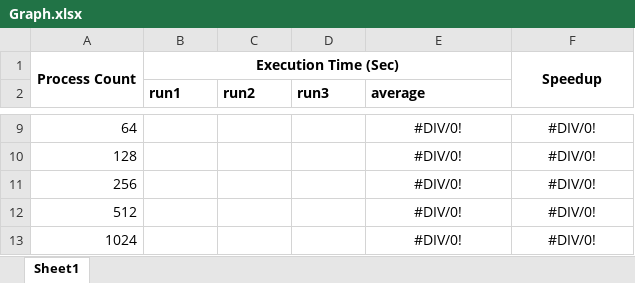
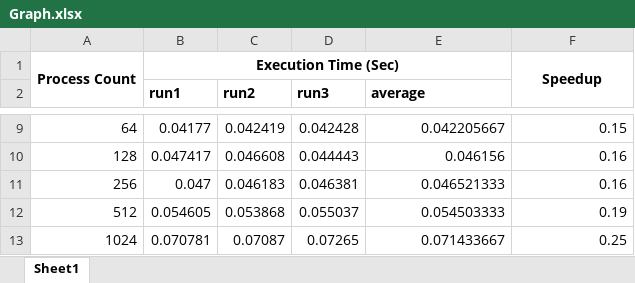
Before and after one commit to VSanchez33/operating-systems, an Excel workbook: ModuleB/Graph.xlsx, sheet Sheet1, drawn as a sheet; only a part is shown, gaps mark what is left out; values as stored, in another font and other column widths than the file's, no borders; charts and pictures not drawn; the diff covers the shown part only; the diff names each change by its address in the sheet, - before the commit and + after, or states it on an @@ line.

```diff
--- a/ModuleB/Graph.xlsx (sheet Sheet1)
+++ b/ModuleB/Graph.xlsx (sheet Sheet1)
-B9 (run1): (empty)
+B9 (run1): 0.04177
-C9 (run2): (empty)
+C9 (run2): 0.042419
-D9 (run3): (empty)
+D9 (run3): 0.042428
-E9:F13 alignment: center
+E9:F13 alignment: right
-E9 (average): #DIV/0!
+E9 (average): 0.042205667
-F9: #DIV/0!
+F9: 0.15
-B10 (run1): (empty)
+B10 (run1): 0.047417
-C10 (run2): (empty)
+C10 (run2): 0.046608
-D10 (run3): (empty)
+D10 (run3): 0.044443
-E10 (average): #DIV/0!
+E10 (average): 0.046156
-F10:F11: #DIV/0!
+F10:F11: 0.16
-B11 (run1): (empty)
+B11 (run1): 0.047
-C11 (run2): (empty)
+C11 (run2): 0.046183
-D11 (run3): (empty)
+D11 (run3): 0.046381
-E11 (average): #DIV/0!
+E11 (average): 0.046521333
-B12 (run1): (empty)
+B12 (run1): 0.054605
-C12 (run2): (empty)
+C12 (run2): 0.053868
-D12 (run3): (empty)
+D12 (run3): 0.055037
-E12 (average): #DIV/0!
+E12 (average): 0.054503333
-F12: #DIV/0!
+F12: 0.19
-B13 (run1): (empty)
+B13 (run1): 0.070781
-C13 (run2): (empty)
+C13 (run2): 0.07087
-D13 (run3): (empty)
+D13 (run3): 0.07265
-E13 (average): #DIV/0!
+E13 (average): 0.071433667
-F13: #DIV/0!
+F13: 0.25
```
Also changed, not shown: 30 edited cells and cell formats elsewhere in this sheet, charts or pictures, 11 other files.
